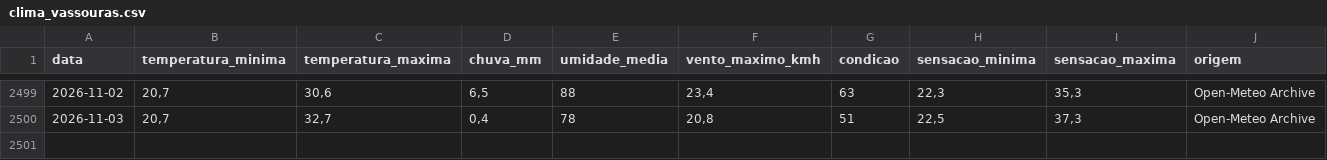
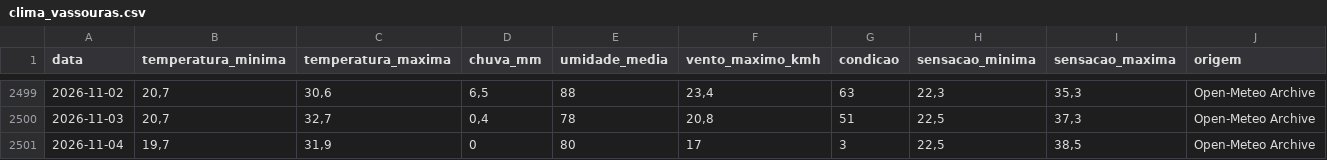
Before and after one commit to srresende/ClimaVassouras, a CSV file: dados/clima_vassouras.csv, drawn as a sheet; only a part is shown, gaps mark what is left out; the diff names each change by its address in the sheet, - before the commit and + after, or states it on an @@ line.

```diff
--- a/dados/clima_vassouras.csv
+++ b/dados/clima_vassouras.csv
+row 2501: 2026-11-04 | 19,7 | 31,9 | 0 | 80 | 17 | 3 | 22,5 | 38,5 | Open-Meteo Archive
```
